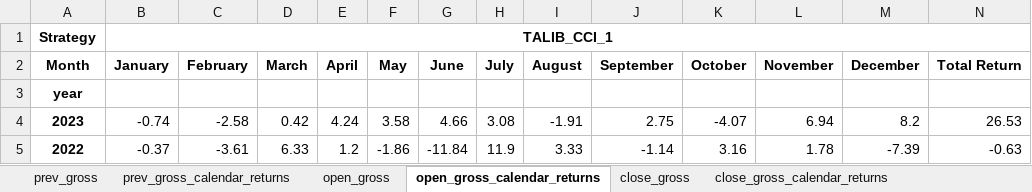
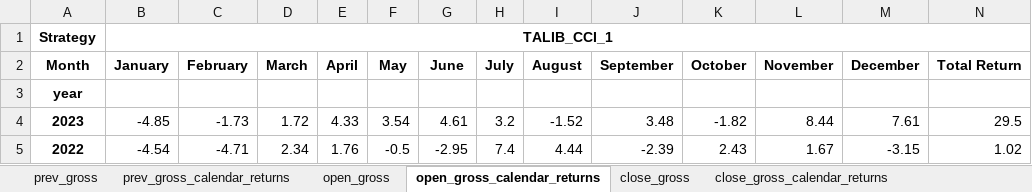
Before and after one commit to paras953/EQQuant, an Excel workbook: res/performance/factor_performance_v2/CCI.xlsx, sheet open_gross_calendar_returns, drawn as a sheet; only a part is shown; values as stored, in another font and other column widths than the file's, no borders; the diff covers the shown part only; the diff names each change by its address in the sheet, - before the commit and + after, or states it on an @@ line.

```diff
--- a/res/performance/factor_performance_v2/CCI.xlsx (sheet open_gross_calendar_returns)
+++ b/res/performance/factor_performance_v2/CCI.xlsx (sheet open_gross_calendar_returns)
-B4: -0.74
+B4: -4.85
-C4: -2.58
+C4: -1.73
-D4: 0.42
+D4: 1.72
-E4: 4.24
+E4: 4.33
-F4: 3.58
+F4: 3.54
-G4: 4.66
+G4: 4.61
-H4: 3.08
+H4: 3.2
-I4: -1.91
+I4: -1.52
-J4: 2.75
+J4: 3.48
-K4: -4.07
+K4: -1.82
-L4: 6.94
+L4: 8.44
-M4: 8.2
+M4: 7.61
-N4: 26.53
+N4: 29.5
-B5: -0.37
+B5: -4.54
-C5: -3.61
+C5: -4.71
-D5: 6.33
+D5: 2.34
-E5: 1.2
+E5: 1.76
-F5: -1.86
+F5: -0.5
-G5: -11.84
+G5: -2.95
-H5: 11.9
+H5: 7.4
-I5: 3.33
+I5: 4.44
-J5: -1.14
+J5: -2.39
-K5: 3.16
+K5: 2.43
-L5: 1.78
+L5: 1.67
-M5: -7.39
+M5: -3.15
-N5: -0.63
+N5: 1.02
```
Also changed, not shown: 752 edited cells elsewhere in this sheet, sheet close_gross_calendar_returns, sheet prev_gross_calendar_returns, sheet close_gross, sheet open_gross, sheet prev_gross, 9 other files.
